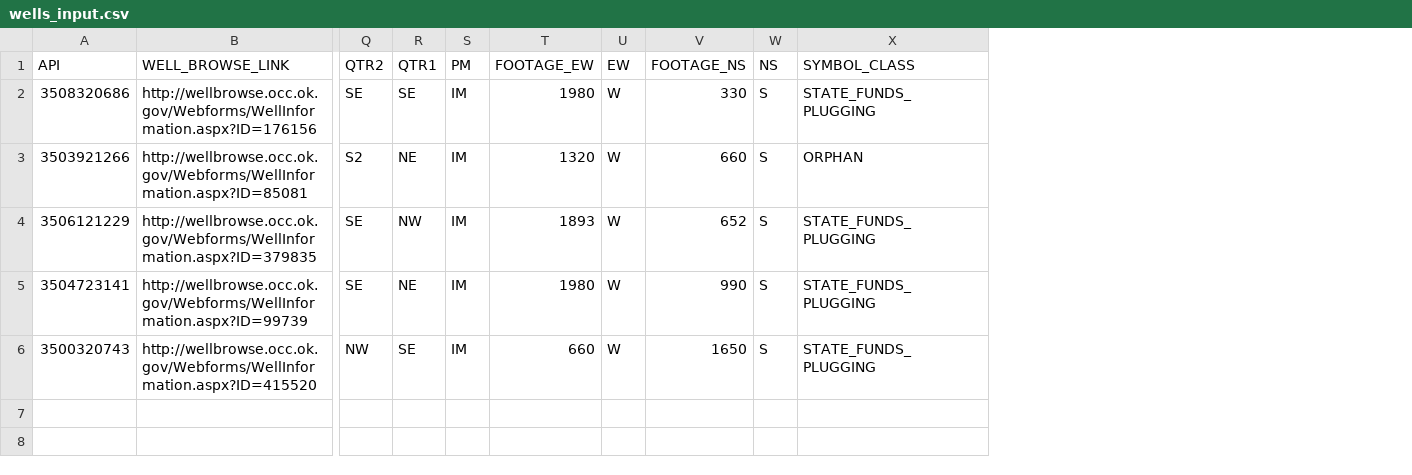
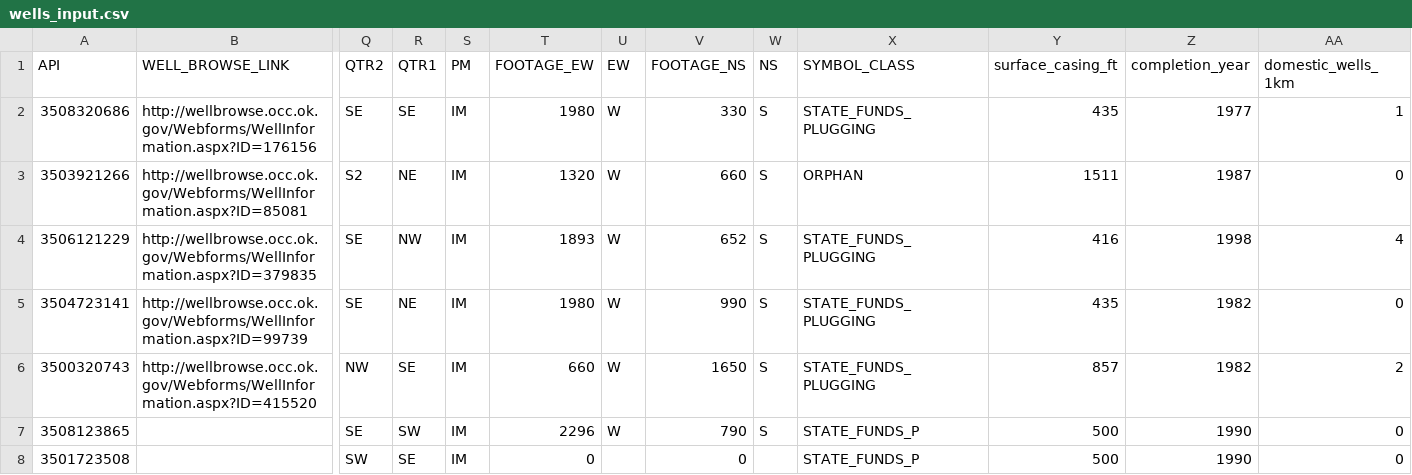
Before and after one commit to mowcom/water-risk-scores, a CSV file: wells_input.csv, drawn as a sheet; only a part is shown, gaps mark what is left out; rows hold the shown columns only; the diff names each change by its address in the sheet, - before the commit and + after, or states it on an @@ line.

```diff
--- a/wells_input.csv
+++ b/wells_input.csv
+column Y (surface_casing_ft), rows 2-6: 435 | 1511 | 416 | 435 | 857
+column Z (completion_year), rows 2-6: 1977 | 1987 | 1998 | 1982 | 1982
+column AA (domestic_wells_1km), rows 2-6: 1 | 0 | 4 | 0 | 2
+row 7: 3508123865 |  | SE | SW | IM | 2296 | W | 790 | S | STATE_FUNDS_P | 500 | 1990 | 0
+row 8: 3501723508 |  | SW | SE | IM | 0 |  | 0 |  | STATE_FUNDS_P | 500 | 1990 | 0
```
Also changed, not shown: output/water_risk_scores.csv, 13 other files.
